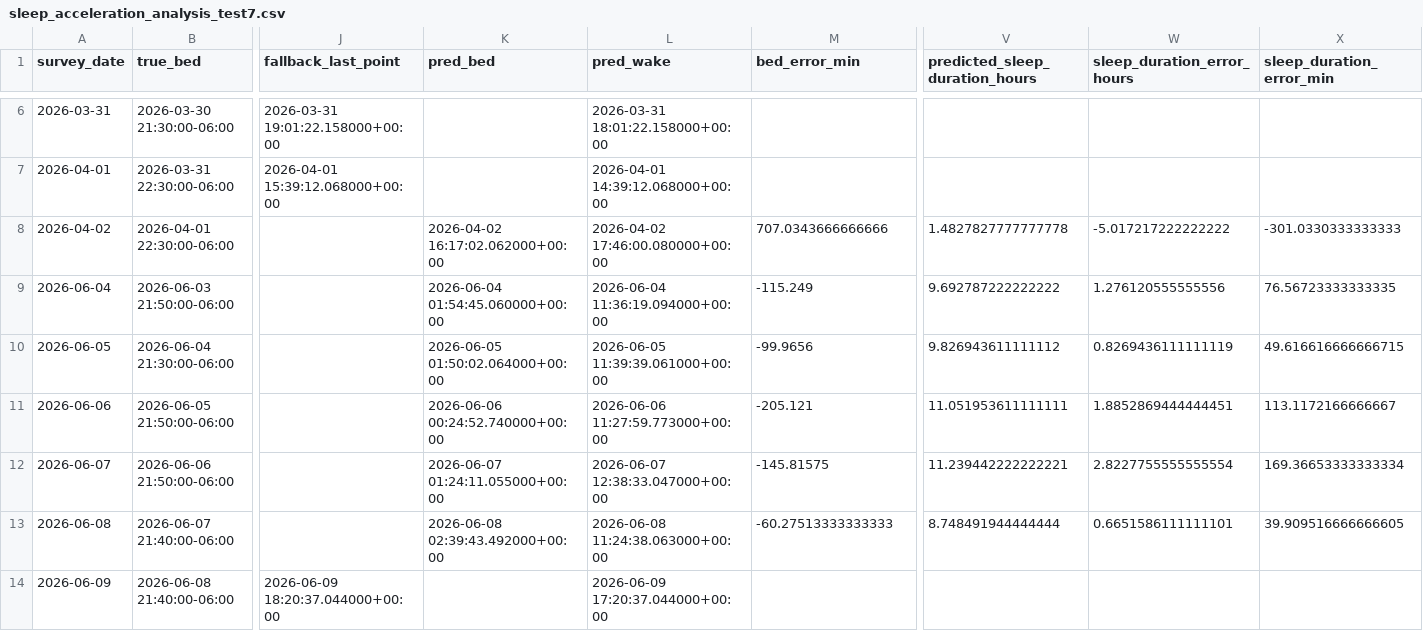
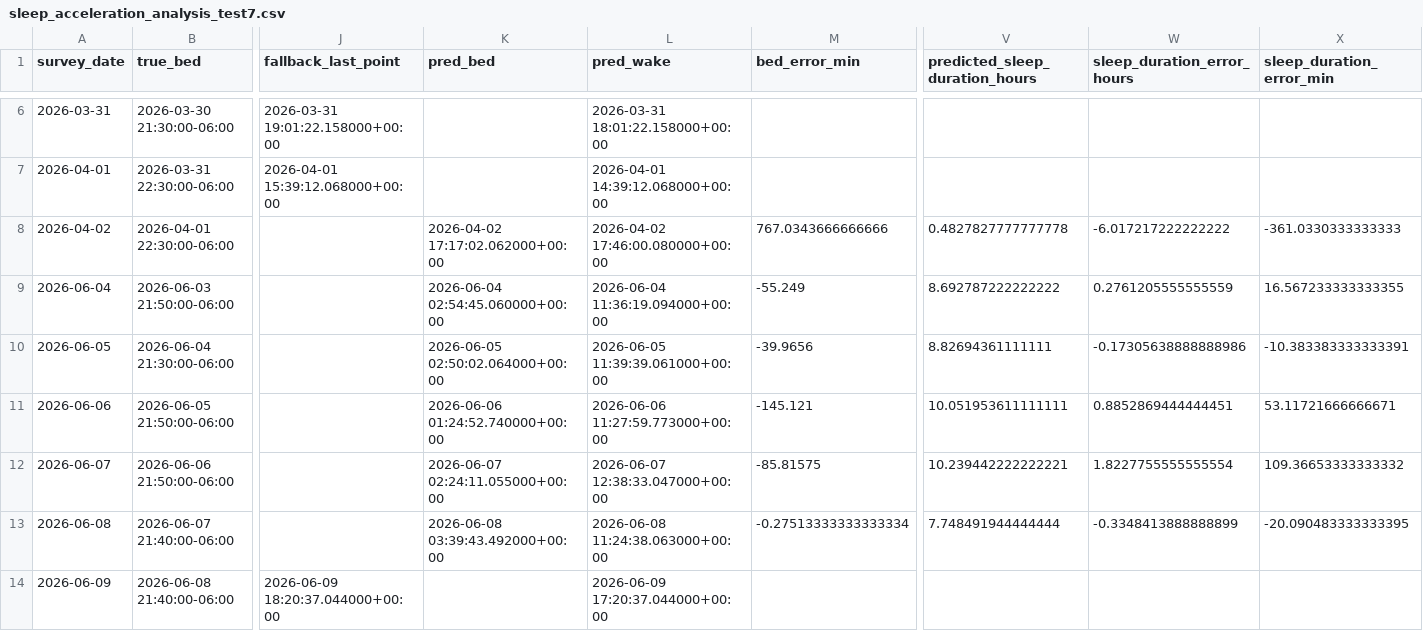
Before and after one commit to sidks/sbim_ml_pipeline, a CSV file: sleep_acceleration_analysis_test7.csv, drawn as a sheet; only a part is shown, gaps mark what is left out; the diff covers the shown part only; the diff names each change by its address in the sheet, - before the commit and + after, or states it on an @@ line.

Commit message:
Add sleep acceleration analysis csv

```diff
--- a/sleep_acceleration_analysis_test7.csv
+++ b/sleep_acceleration_analysis_test7.csv
-K8 (pred_bed): 2026-04-02 16:17:02.062000+00:00
+K8 (pred_bed): 2026-04-02 17:17:02.062000+00:00
-M8 (bed_error_min): 707.0343666666666
+M8 (bed_error_min): 767.0343666666666
-V8 (predicted_sleep_duration_hours): 1.4827827777777778
+V8 (predicted_sleep_duration_hours): 0.4827827777777778
-W8 (sleep_duration_error_hours): -5.017217222222222
+W8 (sleep_duration_error_hours): -6.017217222222222
-X8 (sleep_duration_error_min): -301.0330333333333
+X8 (sleep_duration_error_min): -361.0330333333333
-K9 (pred_bed): 2026-06-04 01:54:45.060000+00:00
+K9 (pred_bed): 2026-06-04 02:54:45.060000+00:00
-M9 (bed_error_min): -115.249
+M9 (bed_error_min): -55.249
-V9 (predicted_sleep_duration_hours): 9.692787222222222
+V9 (predicted_sleep_duration_hours): 8.692787222222222
-W9 (sleep_duration_error_hours): 1.276120555555556
+W9 (sleep_duration_error_hours): 0.2761205555555559
-X9 (sleep_duration_error_min): 76.56723333333335
+X9 (sleep_duration_error_min): 16.567233333333355
-K10 (pred_bed): 2026-06-05 01:50:02.064000+00:00
+K10 (pred_bed): 2026-06-05 02:50:02.064000+00:00
-M10 (bed_error_min): -99.9656
+M10 (bed_error_min): -39.9656
-V10 (predicted_sleep_duration_hours): 9.826943611111112
+V10 (predicted_sleep_duration_hours): 8.82694361111111
-W10 (sleep_duration_error_hours): 0.8269436111111119
+W10 (sleep_duration_error_hours): -0.17305638888888986
-X10 (sleep_duration_error_min): 49.616616666666715
+X10 (sleep_duration_error_min): -10.383383333333391
-K11 (pred_bed): 2026-06-06 00:24:52.740000+00:00
+K11 (pred_bed): 2026-06-06 01:24:52.740000+00:00
-M11 (bed_error_min): -205.121
+M11 (bed_error_min): -145.121
-V11 (predicted_sleep_duration_hours): 11.051953611111111
+V11 (predicted_sleep_duration_hours): 10.051953611111111
-W11 (sleep_duration_error_hours): 1.8852869444444451
+W11 (sleep_duration_error_hours): 0.8852869444444451
-X11 (sleep_duration_error_min): 113.1172166666667
+X11 (sleep_duration_error_min): 53.11721666666671
-K12 (pred_bed): 2026-06-07 01:24:11.055000+00:00
+K12 (pred_bed): 2026-06-07 02:24:11.055000+00:00
-M12 (bed_error_min): -145.81575
+M12 (bed_error_min): -85.81575
-V12 (predicted_sleep_duration_hours): 11.239442222222221
+V12 (predicted_sleep_duration_hours): 10.239442222222221
-W12 (sleep_duration_error_hours): 2.8227755555555554
+W12 (sleep_duration_error_hours): 1.8227755555555554
-X12 (sleep_duration_error_min): 169.36653333333334
+X12 (sleep_duration_error_min): 109.36653333333332
-K13 (pred_bed): 2026-06-08 02:39:43.492000+00:00
+K13 (pred_bed): 2026-06-08 03:39:43.492000+00:00
-M13 (bed_error_min): -60.27513333333333
+M13 (bed_error_min): -0.27513333333333334
-V13 (predicted_sleep_duration_hours): 8.748491944444444
+V13 (predicted_sleep_duration_hours): 7.748491944444444
-W13 (sleep_duration_error_hours): 0.6651586111111101
+W13 (sleep_duration_error_hours): -0.3348413888888899
-X13 (sleep_duration_error_min): 39.909516666666605
+X13 (sleep_duration_error_min): -20.090483333333395
```
Also changed, not shown: 15 edited cells elsewhere in this file.
